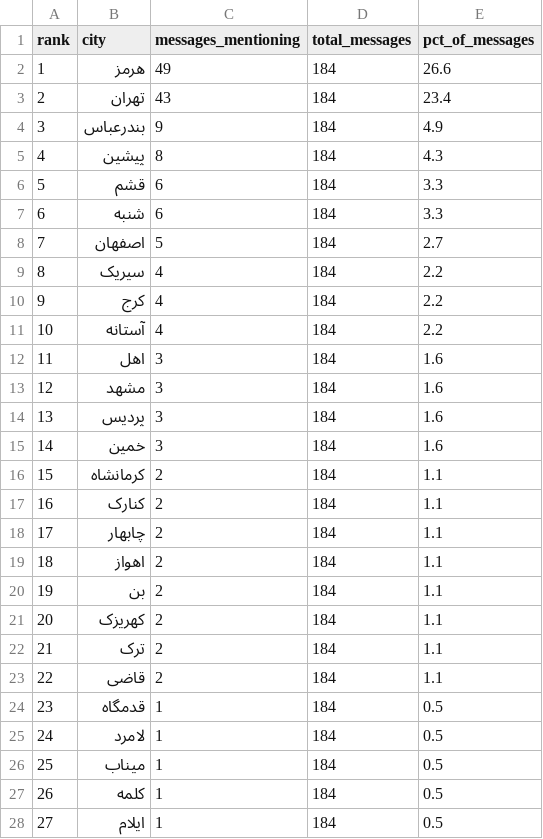
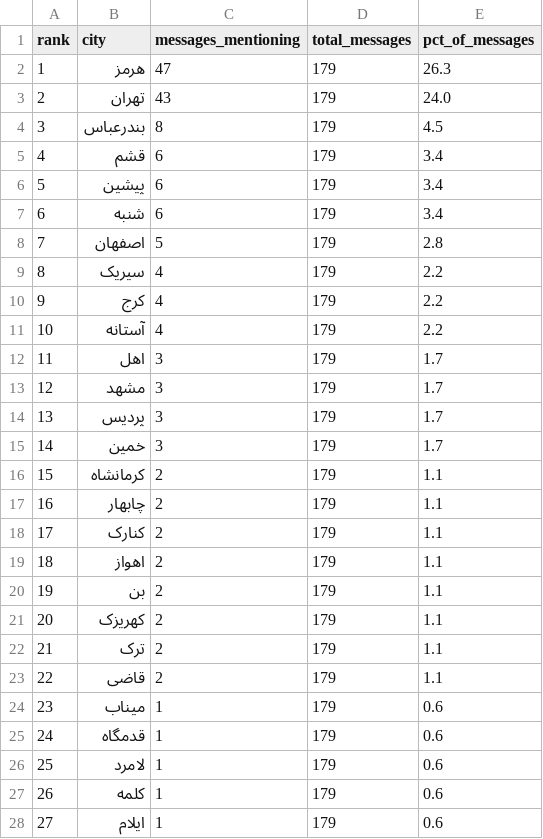
Before and after one commit to Baggiest/ZADAN, a CSV file: counts.csv, drawn as a sheet; only a part is shown; removed rows and columns are numbered as before the commit, all else as after; the diff covers the shown part only; the diff names each change by its address in the sheet, - before the commit and + after, or states it on an @@ line.

```diff
--- a/counts.csv
+++ b/counts.csv
-C2 (messages_mentioning): 49
+C2 (messages_mentioning): 47
-D2:D4 (total_messages): 184
+D2:D4 (total_messages): 179
-E2 (pct_of_messages): 26.6
+E2 (pct_of_messages): 26.3
-E3 (pct_of_messages): 23.4
+E3 (pct_of_messages): 24.0
-C4 (messages_mentioning): 9
+C4 (messages_mentioning): 8
-E4 (pct_of_messages): 4.9
+E4 (pct_of_messages): 4.5
-row 5: 4 | پیشین | 8 | 184 | 4.3
@@ column A (rank) renumbered between rows 5 and 64 @@
-D5 (total_messages): 184
+D5 (total_messages): 179
-E5 (pct_of_messages): 3.3
+E5 (pct_of_messages): 3.4
+row 6: 5 | پیشین | 6 | 179 | 3.4
-D7:D16 (total_messages): 184
+D7:D16 (total_messages): 179
-E7 (pct_of_messages): 3.3
+E7 (pct_of_messages): 3.4
-E8 (pct_of_messages): 2.7
+E8 (pct_of_messages): 2.8
-E12:E15 (pct_of_messages): 1.6
+E12:E15 (pct_of_messages): 1.7
-row 17: 16 | کنارک | 2 | 184 | 1.1
-D17 (total_messages): 184
+D17 (total_messages): 179
+row 18: 17 | کنارک | 2 | 179 | 1.1
-D19:D23 (total_messages): 184
+D19:D23 (total_messages): 179
+row 24: 23 | میناب | 1 | 179 | 0.6
-D25:D26 (total_messages): 184
+D25:D26 (total_messages): 179
-E25:E26 (pct_of_messages): 0.5
+E25:E26 (pct_of_messages): 0.6
-row 26: 25 | میناب | 1 | 184 | 0.5
-D27:D28 (total_messages): 184
+D27:D28 (total_messages): 179
-E27:E28 (pct_of_messages): 0.5
+E27:E28 (pct_of_messages): 0.6
```
Also changed, not shown: 5 added rows, 6 removed rows and 66 edited cells elsewhere in this file, public/sample/counts-24h.csv, public/sample/counts-48h.csv, 2 other files.
